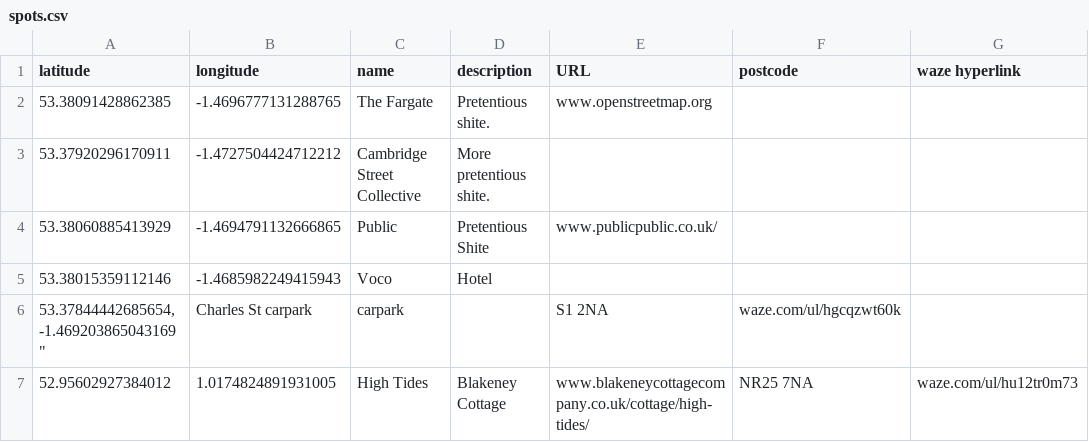
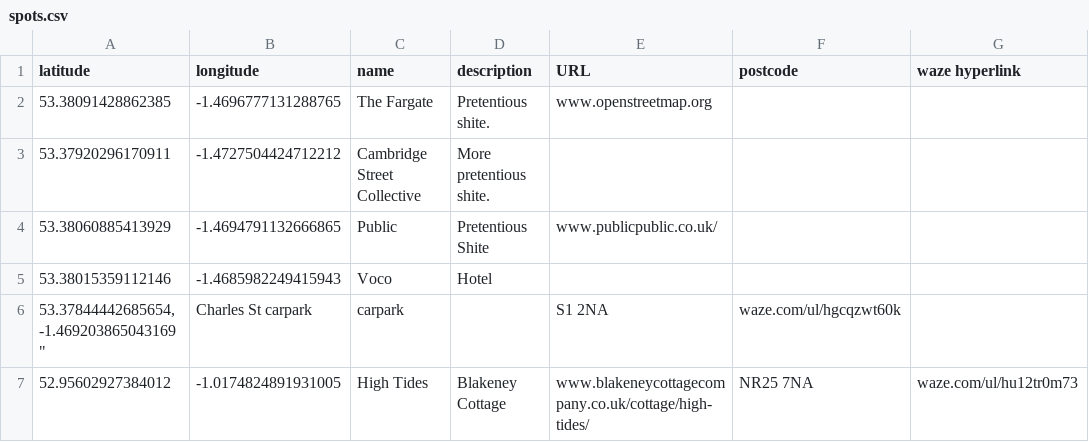
Before and after one commit to ianthegit/ianthegit.github.io, a CSV file: surfers/spots.csv, drawn as a sheet.

Commit message:
Update spots.csv

```diff
--- a/surfers/spots.csv
+++ b/surfers/spots.csv
@@ -6,2 +6,2 @@
 "53.37844442685654, "-1.469203865043169", "Charles St carpark", "carpark", "","S1 2NA", "waze.com/ul/hgcqzwt60k"
-"52.95602927384012", "1.0174824891931005", "High Tides", "Blakeney Cottage", "www.blakeneycottagecompany.co.uk/cottage/high-tides/", "NR25 7NA", "waze.com/ul/hu12tr0m73"
+"52.95602927384012", "-1.0174824891931005", "High Tides", "Blakeney Cottage", "www.blakeneycottagecompany.co.uk/cottage/high-tides/", "NR25 7NA", "waze.com/ul/hu12tr0m73"
```
